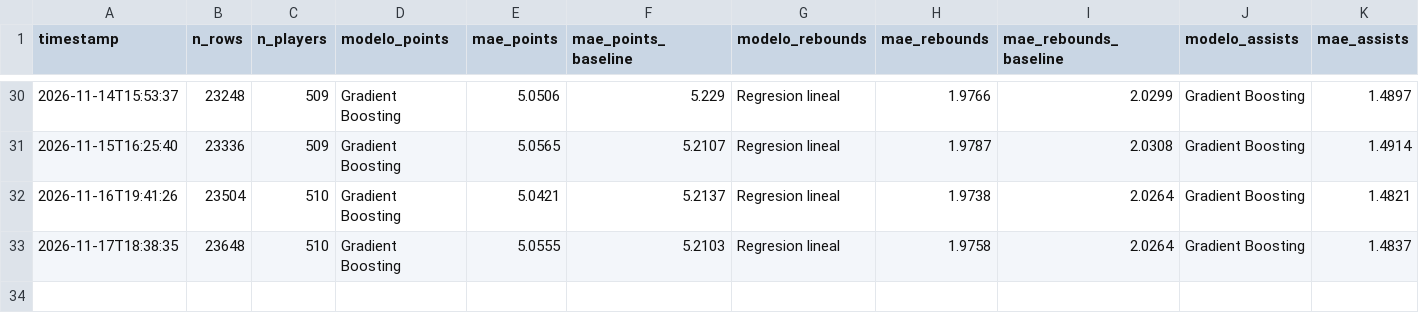
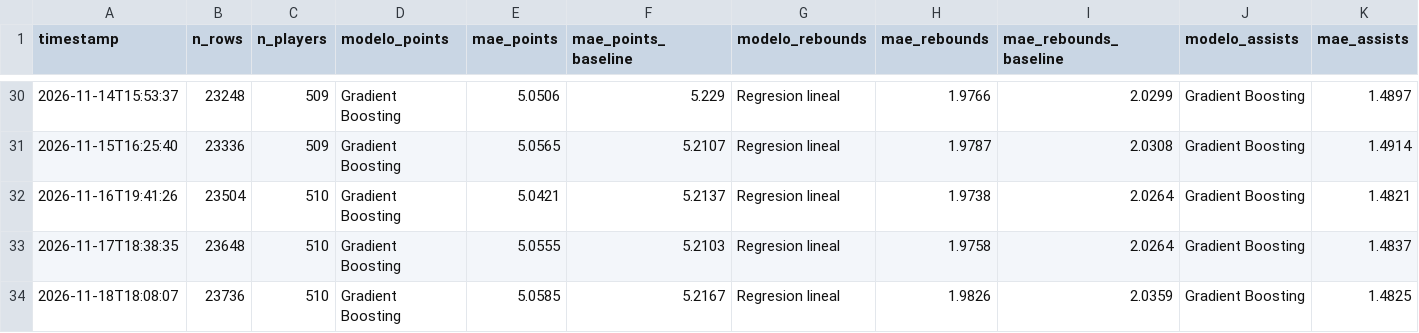
Before and after one commit to BrandonPalmaJobs/apuestas-nba, a CSV file: training_history_props.csv, drawn as a sheet; only a part is shown, gaps mark what is left out; rows hold the shown columns only; the diff names each change by its address in the sheet, - before the commit and + after, or states it on an @@ line.

```diff
--- a/training_history_props.csv
+++ b/training_history_props.csv
+row 34: 2026-11-18T18:08:07 | 23736 | 510 | Gradient Boosting | 5.0585 | 5.2167 | Regresion lineal | 1.9826 | 2.0359 | Gradient Boosting | 1.4825
```
Also changed, not shown: training_history_nba.csv, training_history_quarters.csv, 50 other files.
